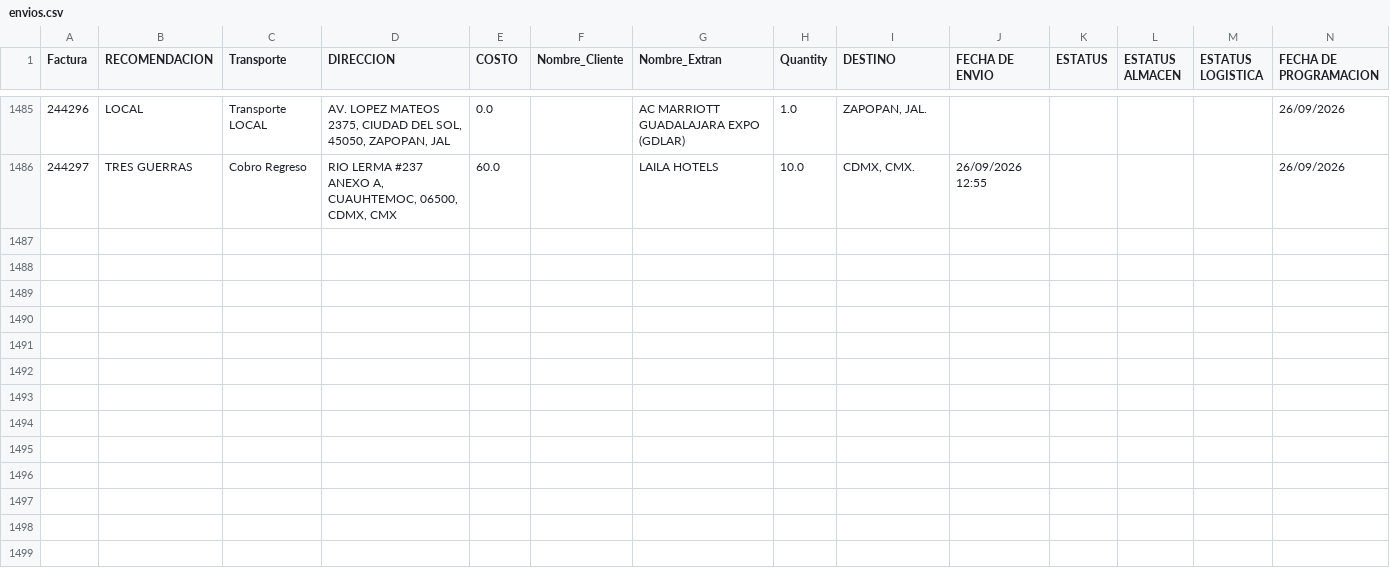
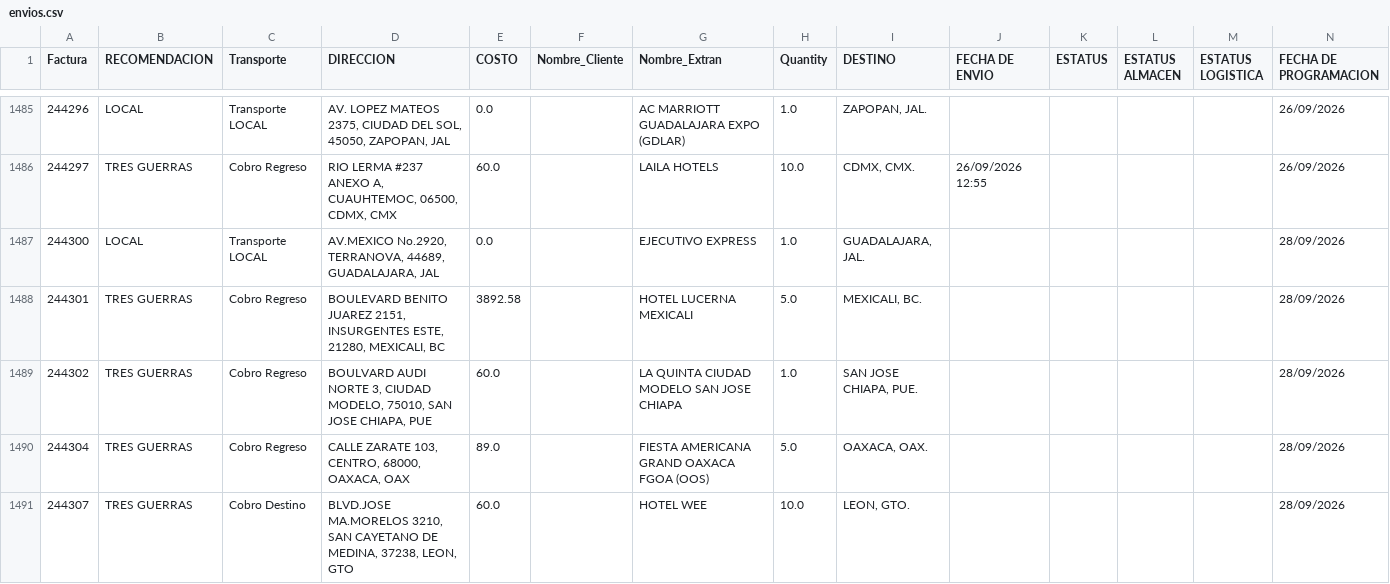
Before and after one commit to RH2026/nexion, a CSV file: envios.csv, drawn as a sheet; only a part is shown, gaps mark what is left out; rows hold the shown columns only; the diff covers the shown part only; the diff names each change by its address in the sheet, - before the commit and + after, or states it on an @@ line.

Commit message:
Actualización automática en envios.csv

```diff
--- a/envios.csv
+++ b/envios.csv
+row 1487: 244300 | LOCAL | Transporte LOCAL | AV.MEXICO No.2920, TERRANOVA, 44689, GUADALAJARA, JAL | 0.0 |  | EJECUTIVO EXPRESS | 1.0 | GUADALAJARA, JAL. |  |  |  |  | 28/09/2026
+row 1488: 244301 | TRES GUERRAS | Cobro Regreso | BOULEVARD BENITO JUAREZ 2151, INSURGENTES ESTE, 21280, MEXICALI, BC | 3892.58 |  | HOTEL LUCERNA MEXICALI | 5.0 | MEXICALI, BC. |  |  |  |  | 28/09/2026
+row 1489: 244302 | TRES GUERRAS | Cobro Regreso | BOULVARD AUDI NORTE 3, CIUDAD MODELO, 75010, SAN JOSE CHIAPA, PUE | 60.0 |  | LA QUINTA CIUDAD MODELO SAN JOSE CHIAPA | 1.0 | SAN JOSE CHIAPA, PUE. |  |  |  |  | 28/09/2026
+row 1490: 244304 | TRES GUERRAS | Cobro Regreso | CALLE ZARATE 103, CENTRO, 68000, OAXACA, OAX | 89.0 |  | FIESTA AMERICANA GRAND OAXACA FGOA (OOS) | 5.0 | OAXACA, OAX. |  |  |  |  | 28/09/2026
+row 1491: 244307 | TRES GUERRAS | Cobro Destino | BLVD.JOSE MA.MORELOS 3210, SAN CAYETANO DE MEDINA, 37238, LEON, GTO | 60.0 |  | HOTEL WEE | 10.0 | LEON, GTO. |  |  |  |  | 28/09/2026
```
Also changed, not shown: 5 added rows elsewhere in this file.
